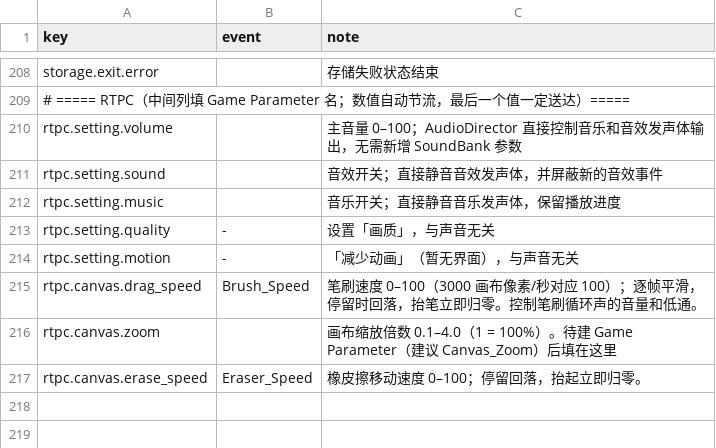
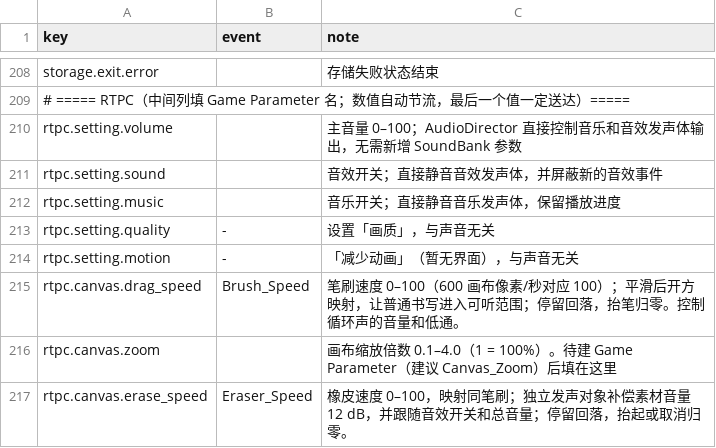
Before and after one commit to Arino09/DuFuIsBusy, a TSV file: addons/Wwise/wwise_project/DuFuIsBusy/audio_events.tsv, drawn as a sheet; only a part is shown, gaps mark what is left out.

```diff
--- a/addons/Wwise/wwise_project/DuFuIsBusy/audio_events.tsv
+++ b/addons/Wwise/wwise_project/DuFuIsBusy/audio_events.tsv
@@ -214,4 +214,4 @@ rtpc.setting.quality	-	设置「画质」，与声音无关
 rtpc.setting.motion	-	「减少动画」（暂无界面），与声音无关
-rtpc.canvas.drag_speed	Brush_Speed	笔刷速度 0–100（3000 画布像素/秒对应 100）；逐帧平滑，停留时回落，抬笔立即归零。控制笔刷循环声的音量和低通。
+rtpc.canvas.drag_speed	Brush_Speed	笔刷速度 0–100（600 画布像素/秒对应 100）；平滑后开方映射，让普通书写进入可听范围；停留回落，抬笔归零。控制循环声的音量和低通。
 rtpc.canvas.zoom		画布缩放倍数 0.1–4.0（1 = 100%）。待建 Game Parameter（建议 Canvas_Zoom）后填在这里
-rtpc.canvas.erase_speed	Eraser_Speed	橡皮擦移动速度 0–100；停留回落，抬起立即归零。
+rtpc.canvas.erase_speed	Eraser_Speed	橡皮速度 0–100，映射同笔刷；独立发声对象补偿素材音量 12 dB，并跟随音效开关和总音量；停留回落，抬起或取消归零。
```
Also changed, not shown: 4 other files.
